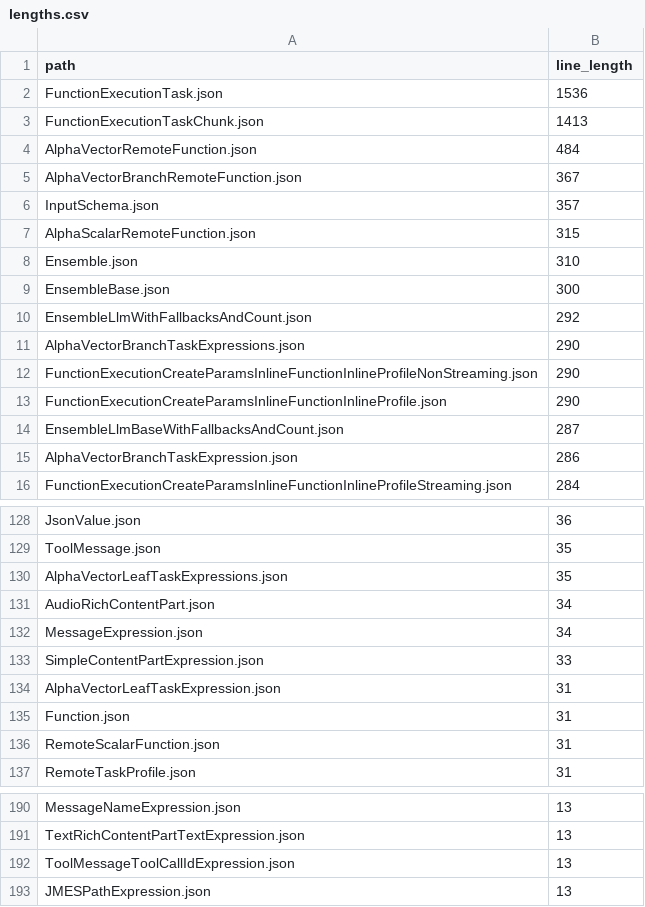
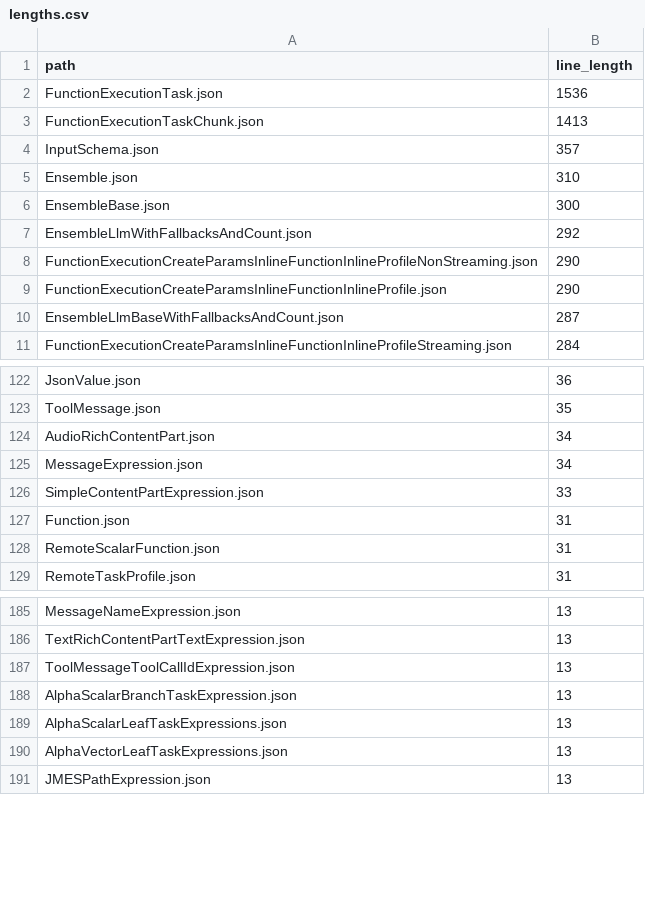
Before and after one commit to Nixxx19/objectiveai, a CSV file: objectiveai-json-schema/lengths.csv, drawn as a sheet; only a part is shown, gaps mark what is left out; the diff covers the shown part only.

```diff
--- a/objectiveai-json-schema/lengths.csv
+++ b/objectiveai-json-schema/lengths.csv
@@ -3,6 +3,3 @@ FunctionExecutionTask.json,1536
 FunctionExecutionTaskChunk.json,1413
-AlphaVectorRemoteFunction.json,484
-AlphaVectorBranchRemoteFunction.json,367
 InputSchema.json,357
-AlphaScalarRemoteFunction.json,315
 Ensemble.json,310
@@ -10,3 +7,2 @@ EnsembleBase.json,300
 EnsembleLlmWithFallbacksAndCount.json,292
-AlphaVectorBranchTaskExpressions.json,290
 FunctionExecutionCreateParamsInlineFunctionInlineProfileNonStreaming.json,290
@@ -14,3 +10,2 @@ FunctionExecutionCreateParamsInlineFunctionInlineProfile.json,290
 EnsembleLlmBaseWithFallbacksAndCount.json,287
-AlphaVectorBranchTaskExpression.json,286
 FunctionExecutionCreateParamsInlineFunctionInlineProfileStreaming.json,284
@@ -129,3 +123,2 @@ JsonValue.json,36
 ToolMessage.json,35
-AlphaVectorLeafTaskExpressions.json,35
 AudioRichContentPart.json,34
@@ -133,3 +126,2 @@ MessageExpression.json,34
 SimpleContentPartExpression.json,33
-AlphaVectorLeafTaskExpression.json,31
 Function.json,31
@@ -192,2 +187,5 @@ TextRichContentPartTextExpression.json,13
 ToolMessageToolCallIdExpression.json,13
+AlphaScalarBranchTaskExpression.json,13
+AlphaScalarLeafTaskExpressions.json,13
+AlphaVectorLeafTaskExpressions.json,13
 JMESPathExpression.json,13
```
Also changed, not shown: 11 added rows and 7 removed rows elsewhere in this file, 17 other files.
